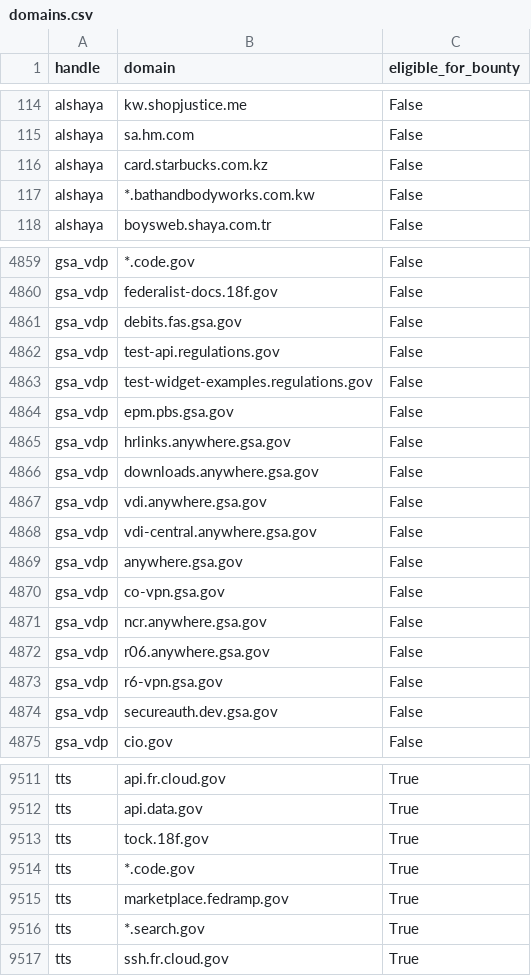
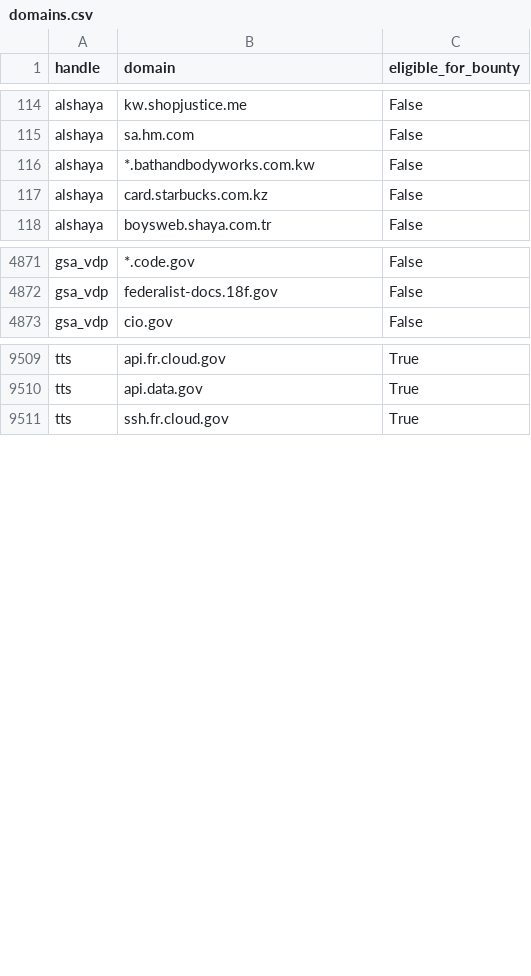
Before and after one commit to atxiii/h1domains, a CSV file: domains.csv, drawn as a sheet; only a part is shown, gaps mark what is left out; the diff covers the shown part only.

```diff
--- a/domains.csv
+++ b/domains.csv
@@ -115,4 +115,4 @@ alshaya,kw.shopjustice.me,False
 alshaya,sa.hm.com,False
-alshaya,card.starbucks.com.kz,False
 alshaya,*.bathandbodyworks.com.kw,False
+alshaya,card.starbucks.com.kz,False
 alshaya,boysweb.shaya.com.tr,False
@@ -4860,16 +4872,2 @@ gsa_vdp,*.code.gov,False
 gsa_vdp,federalist-docs.18f.gov,False
-gsa_vdp,debits.fas.gsa.gov,False
-gsa_vdp,test-api.regulations.gov,False
-gsa_vdp,test-widget-examples.regulations.gov,False
-gsa_vdp,epm.pbs.gsa.gov,False
-gsa_vdp,hrlinks.anywhere.gsa.gov,False
-gsa_vdp,downloads.anywhere.gsa.gov,False
-gsa_vdp,vdi.anywhere.gsa.gov,False
-gsa_vdp,vdi-central.anywhere.gsa.gov,False
-gsa_vdp,anywhere.gsa.gov,False
-gsa_vdp,co-vpn.gsa.gov,False
-gsa_vdp,ncr.anywhere.gsa.gov,False
-gsa_vdp,r06.anywhere.gsa.gov,False
-gsa_vdp,r6-vpn.gsa.gov,False
-gsa_vdp,secureauth.dev.gsa.gov,False
 gsa_vdp,cio.gov,False
@@ -9512,6 +9510,2 @@ tts,api.fr.cloud.gov,True
 tts,api.data.gov,True
-tts,tock.18f.gov,True
-tts,*.code.gov,True
-tts,marketplace.fedramp.gov,True
-tts,*.search.gov,True
 tts,ssh.fr.cloud.gov,True
```
Also changed, not shown: 12 added rows and 9 moved rows elsewhere in this file, 3 other files.
